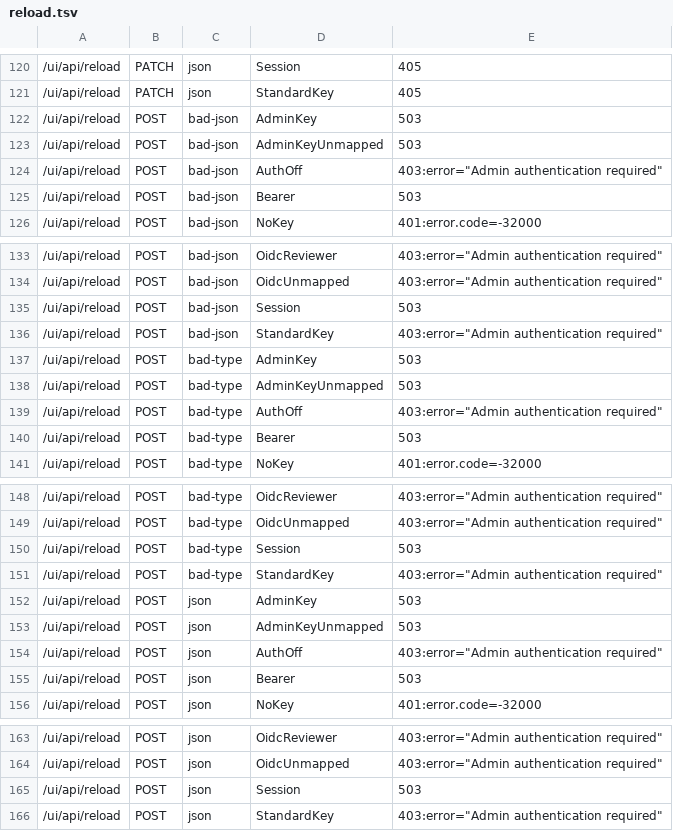
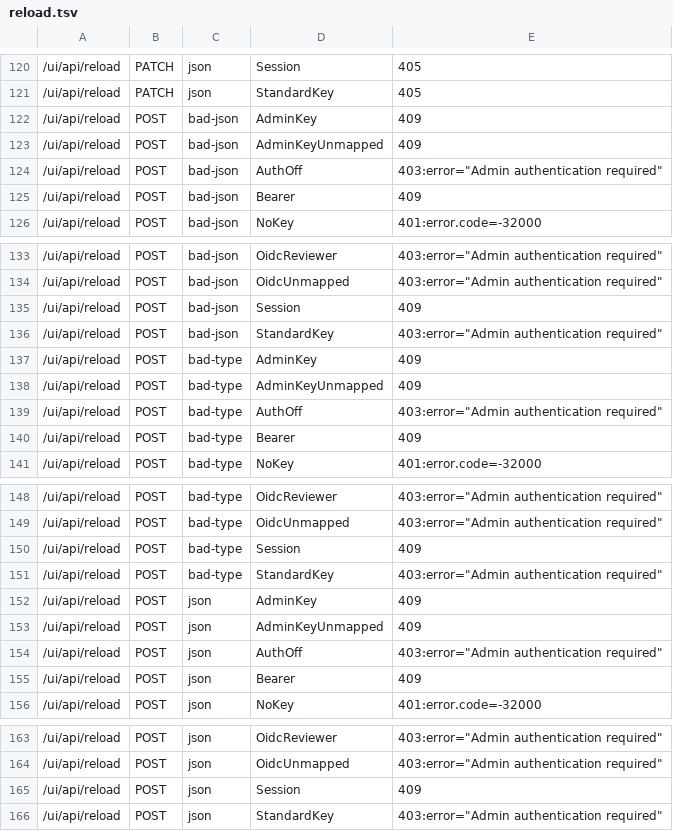
Before and after one commit to MikkoParkkola/mcp-gateway, a TSV file: src/gateway/router/ui_access_matrix.d/reload.tsv, drawn as a sheet; only a part is shown, gaps mark what is left out.

```diff
--- a/src/gateway/router/ui_access_matrix.d/reload.tsv
+++ b/src/gateway/router/ui_access_matrix.d/reload.tsv
@@ -121,6 +121,6 @@
 /ui/api/reload	PATCH	json	StandardKey	405
-/ui/api/reload	POST	bad-json	AdminKey	503
-/ui/api/reload	POST	bad-json	AdminKeyUnmapped	503
+/ui/api/reload	POST	bad-json	AdminKey	409
+/ui/api/reload	POST	bad-json	AdminKeyUnmapped	409
 /ui/api/reload	POST	bad-json	AuthOff	403:error="Admin authentication required"
-/ui/api/reload	POST	bad-json	Bearer	503
+/ui/api/reload	POST	bad-json	Bearer	409
 /ui/api/reload	POST	bad-json	NoKey	401:error.code=-32000
@@ -134,8 +134,8 @@
 /ui/api/reload	POST	bad-json	OidcUnmapped	403:error="Admin authentication required"
-/ui/api/reload	POST	bad-json	Session	503
+/ui/api/reload	POST	bad-json	Session	409
 /ui/api/reload	POST	bad-json	StandardKey	403:error="Admin authentication required"
-/ui/api/reload	POST	bad-type	AdminKey	503
-/ui/api/reload	POST	bad-type	AdminKeyUnmapped	503
+/ui/api/reload	POST	bad-type	AdminKey	409
+/ui/api/reload	POST	bad-type	AdminKeyUnmapped	409
 /ui/api/reload	POST	bad-type	AuthOff	403:error="Admin authentication required"
-/ui/api/reload	POST	bad-type	Bearer	503
+/ui/api/reload	POST	bad-type	Bearer	409
 /ui/api/reload	POST	bad-type	NoKey	401:error.code=-32000
@@ -149,8 +149,8 @@
 /ui/api/reload	POST	bad-type	OidcUnmapped	403:error="Admin authentication required"
-/ui/api/reload	POST	bad-type	Session	503
+/ui/api/reload	POST	bad-type	Session	409
 /ui/api/reload	POST	bad-type	StandardKey	403:error="Admin authentication required"
-/ui/api/reload	POST	json	AdminKey	503
-/ui/api/reload	POST	json	AdminKeyUnmapped	503
+/ui/api/reload	POST	json	AdminKey	409
+/ui/api/reload	POST	json	AdminKeyUnmapped	409
 /ui/api/reload	POST	json	AuthOff	403:error="Admin authentication required"
-/ui/api/reload	POST	json	Bearer	503
+/ui/api/reload	POST	json	Bearer	409
 /ui/api/reload	POST	json	NoKey	401:error.code=-32000
@@ -164,3 +164,3 @@
 /ui/api/reload	POST	json	OidcUnmapped	403:error="Admin authentication required"
-/ui/api/reload	POST	json	Session	503
+/ui/api/reload	POST	json	Session	409
 /ui/api/reload	POST	json	StandardKey	403:error="Admin authentication required"
```
Also changed, not shown: src/gateway/router/ui_access_matrix.d/backends___name_.tsv, 2 other files.
